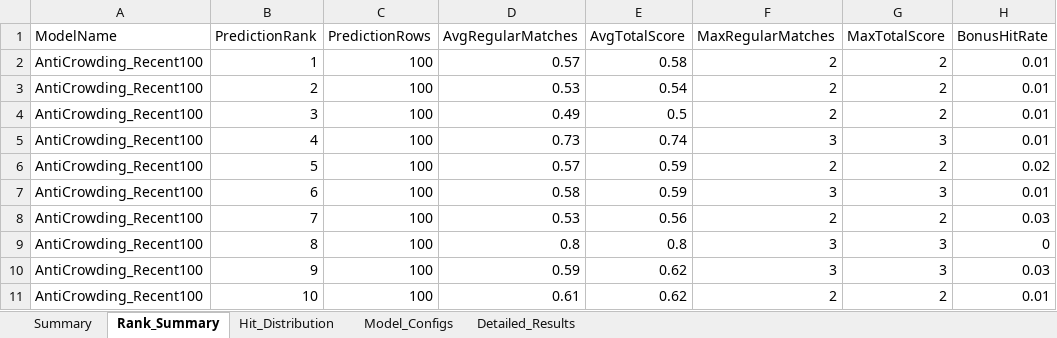
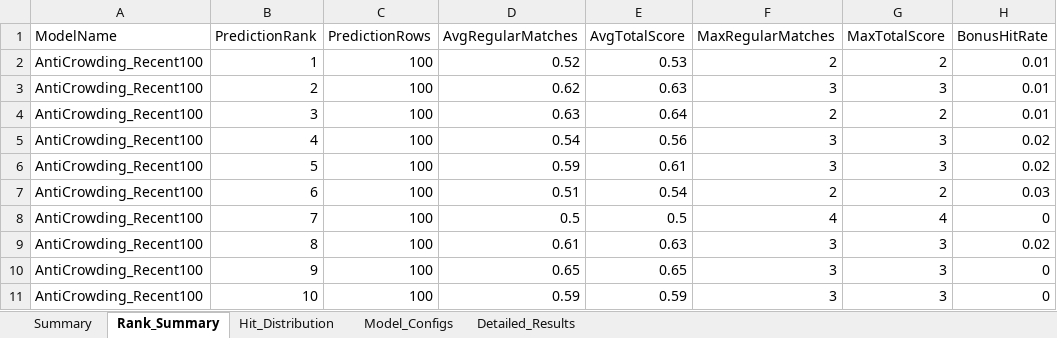
Before and after one commit to 19KabeloMadiga95/HexagrandHouse, an Excel workbook: data/exports/backtesting/lotto_model_comparison_backtest.xlsx, sheet Rank_Summary, drawn as a sheet; only a part is shown; values as stored, in another font and other column widths than the file's, no borders; removed rows and columns are numbered as before the commit, all else as after; the diff covers the shown part only; the diff names each change by its address in the sheet, - before the commit and + after, or states it on an @@ line.

```diff
--- a/data/exports/backtesting/lotto_model_comparison_backtest.xlsx (sheet Rank_Summary)
+++ b/data/exports/backtesting/lotto_model_comparison_backtest.xlsx (sheet Rank_Summary)
-D2 (AvgRegularMatches): 0.57
+D2 (AvgRegularMatches): 0.52
-E2 (AvgTotalScore): 0.58
+E2 (AvgTotalScore): 0.53
-D3 (AvgRegularMatches): 0.53
+D3 (AvgRegularMatches): 0.62
-E3 (AvgTotalScore): 0.54
+E3 (AvgTotalScore): 0.63
-F3 (MaxRegularMatches): 2
+F3 (MaxRegularMatches): 3
-G3 (MaxTotalScore): 2
+G3 (MaxTotalScore): 3
-D4 (AvgRegularMatches): 0.49
+D4 (AvgRegularMatches): 0.63
-E4 (AvgTotalScore): 0.5
+E4 (AvgTotalScore): 0.64
-D5 (AvgRegularMatches): 0.73
+D5 (AvgRegularMatches): 0.54
-E5 (AvgTotalScore): 0.74
+E5 (AvgTotalScore): 0.56
-H5 (BonusHitRate): 0.01
+H5 (BonusHitRate): 0.02
-D6 (AvgRegularMatches): 0.57
+D6 (AvgRegularMatches): 0.59
-E6 (AvgTotalScore): 0.59
+E6 (AvgTotalScore): 0.61
-F6 (MaxRegularMatches): 2
+F6 (MaxRegularMatches): 3
-G6 (MaxTotalScore): 2
+G6 (MaxTotalScore): 3
-row 7: AntiCrowding_Recent100 | 6 | 100 | 0.58 | 0.59 | 3 | 3 | 0.01
-B7 (PredictionRank): 7
+B7 (PredictionRank): 6
-D7 (AvgRegularMatches): 0.53
+D7 (AvgRegularMatches): 0.51
-E7 (AvgTotalScore): 0.56
+E7 (AvgTotalScore): 0.54
+row 8: AntiCrowding_Recent100 | 7 | 100 | 0.5 | 0.5 | 4 | 4 | 0
-D9 (AvgRegularMatches): 0.8
+D9 (AvgRegularMatches): 0.61
-E9 (AvgTotalScore): 0.8
+E9 (AvgTotalScore): 0.63
-H9 (BonusHitRate): 0
+H9 (BonusHitRate): 0.02
-D10 (AvgRegularMatches): 0.59
+D10 (AvgRegularMatches): 0.65
-E10 (AvgTotalScore): 0.62
+E10 (AvgTotalScore): 0.65
-H10 (BonusHitRate): 0.03
+H10 (BonusHitRate): 0
-D11 (AvgRegularMatches): 0.61
+D11 (AvgRegularMatches): 0.59
-E11 (AvgTotalScore): 0.62
+E11 (AvgTotalScore): 0.59
-F11 (MaxRegularMatches): 2
+F11 (MaxRegularMatches): 3
-G11 (MaxTotalScore): 2
+G11 (MaxTotalScore): 3
-H11 (BonusHitRate): 0.01
+H11 (BonusHitRate): 0
```
Also changed, not shown: 5 added rows, 5 removed rows and 147 edited cells elsewhere in this sheet, sheet Detailed_Results, sheet Summary, sheet Hit_Distribution, data/exports/backtesting/uk49s_model_comparison_backtest.xlsx, data/exports/optimization/lotto_genetic_optimizer_results.xlsx, 55 other files.
